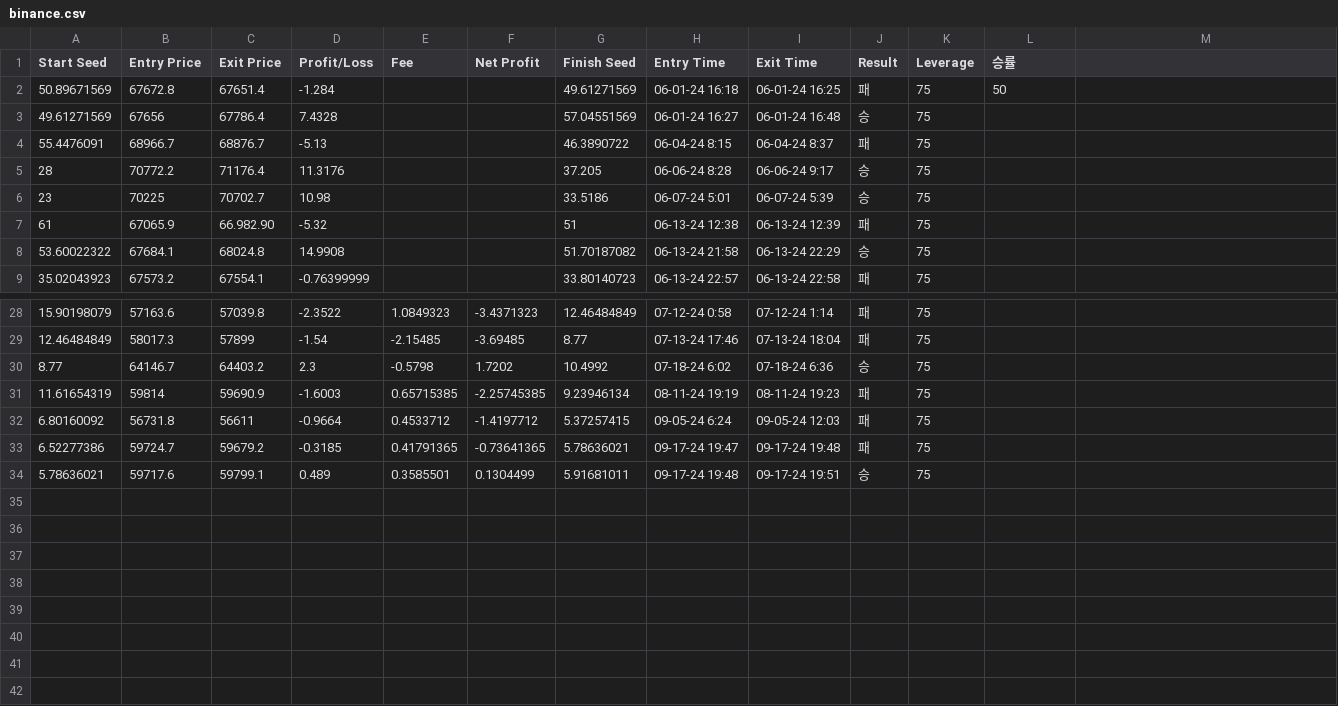
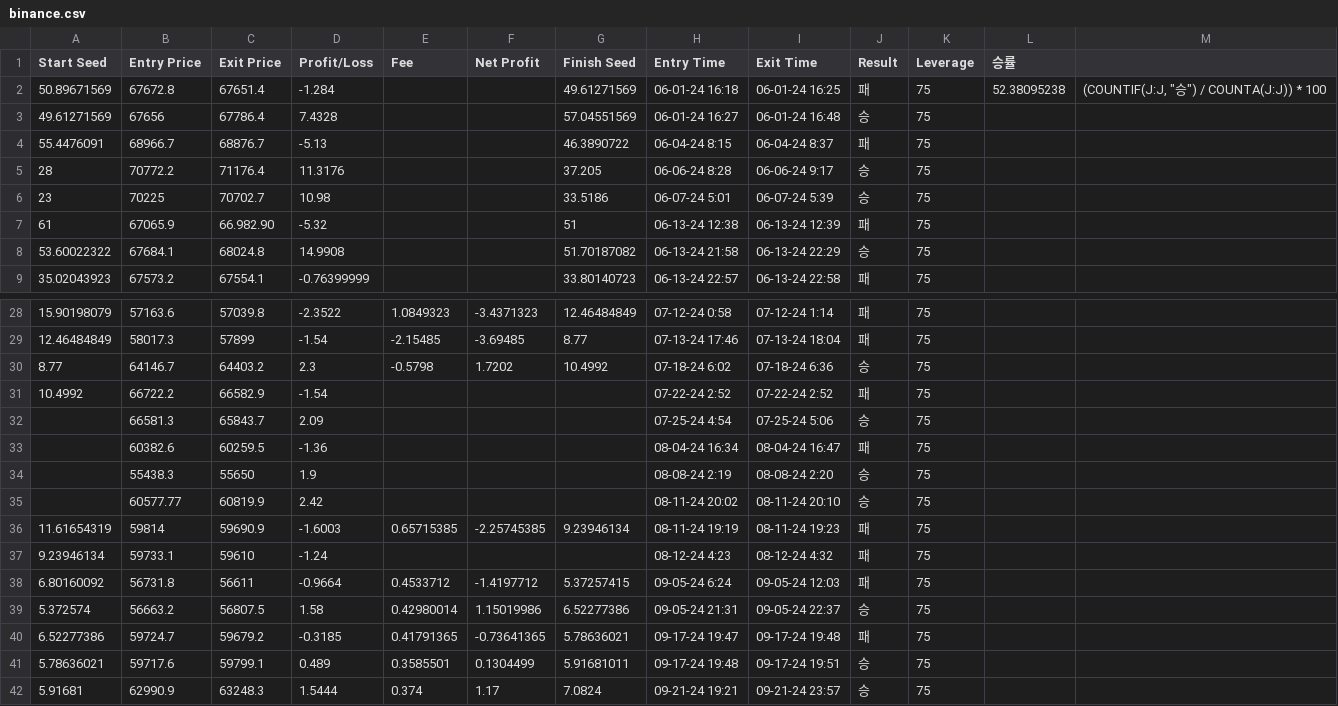
Before and after one commit to smartbh/Binance-Auto-Algorithm, a CSV file: binance.csv, drawn as a sheet; only a part is shown, gaps mark what is left out; the diff names each change by its address in the sheet, - before the commit and + after, or states it on an @@ line.

Commit message:
update record

```diff
--- a/binance.csv
+++ b/binance.csv
-L2 (승률): 50
+L2 (승률): 52.38095238
-M2: (empty)
+M2: (COUNTIF(J:J, "승") / COUNTA(J:J)) * 100
+row 31: 10.4992 | 66722.2 | 66582.9 | -1.54 |  |  |  | 07-22-24 2:52 | 07-22-24 2:52 | 패 | 75
+row 32:  | 66581.3 | 65843.7 | 2.09 |  |  |  | 07-25-24 4:54 | 07-25-24 5:06 | 승 | 75
+row 33:  | 60382.6 | 60259.5 | -1.36 |  |  |  | 08-04-24 16:34 | 08-04-24 16:47 | 패 | 75
+row 34:  | 55438.3 | 55650 | 1.9 |  |  |  | 08-08-24 2:19 | 08-08-24 2:20 | 승 | 75
+row 35:  | 60577.77 | 60819.9 | 2.42 |  |  |  | 08-11-24 20:02 | 08-11-24 20:10 | 승 | 75
+row 37: 9.23946134 | 59733.1 | 59610 | -1.24 |  |  |  | 08-12-24 4:23 | 08-12-24 4:32 | 패 | 75
+row 39: 5.372574 | 56663.2 | 56807.5 | 1.58 | 0.42980014 | 1.15019986 | 6.52277386 | 09-05-24 21:31 | 09-05-24 22:37 | 승 | 75
+row 42: 5.91681 | 62990.9 | 63248.3 | 1.5444 | 0.374 | 1.17 | 7.0824 | 09-21-24 19:21 | 09-21-24 23:57 | 승 | 75
```
